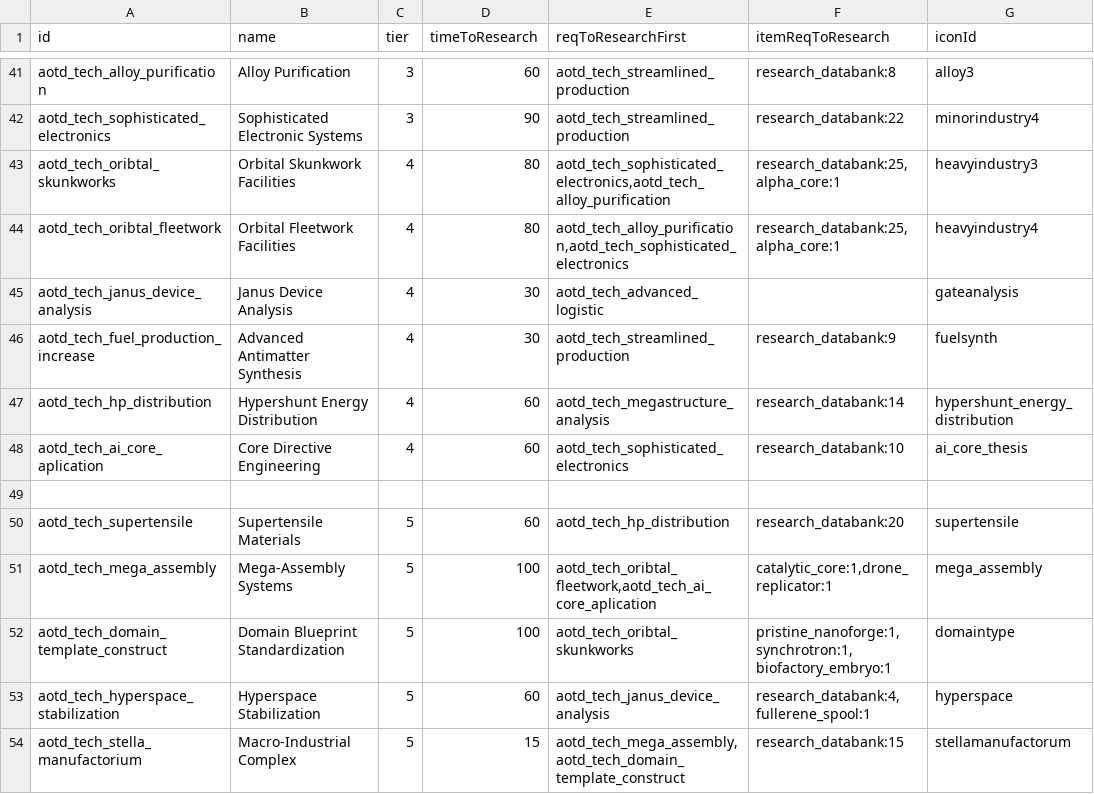
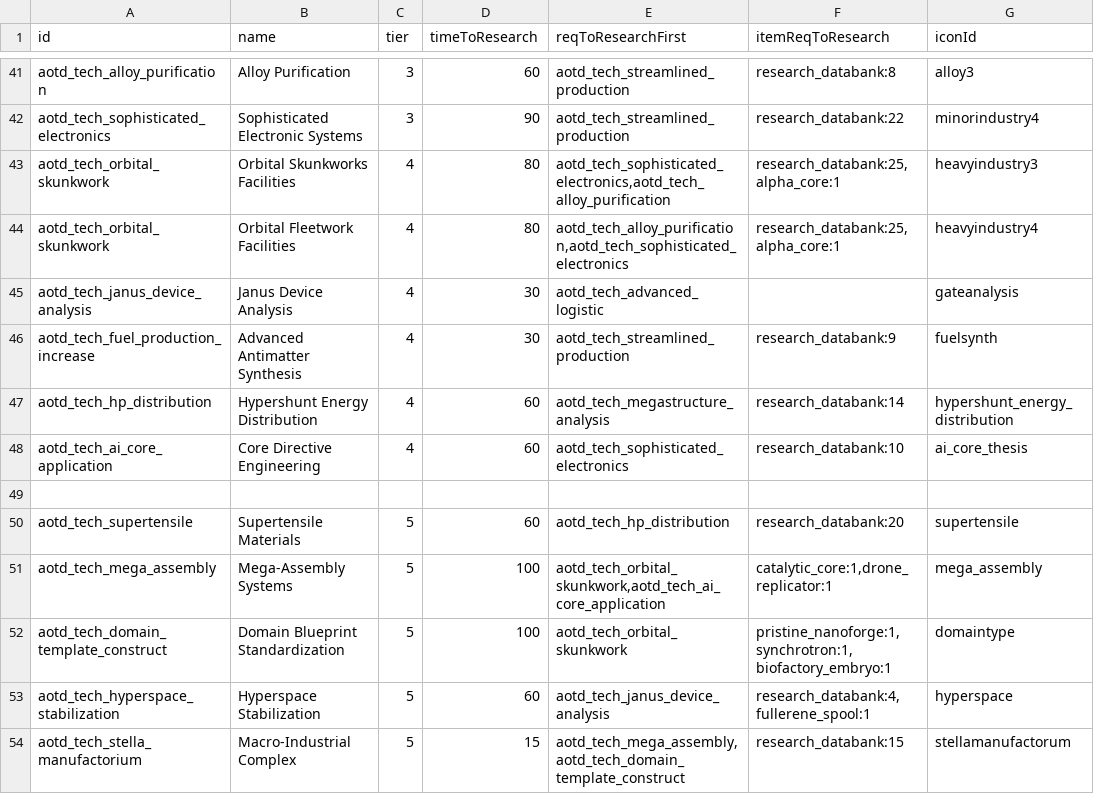
Before and after one commit to Kaysaar/Ashes-Of-The-Domain-VOK, a CSV file: data/campaign/aotd_tech_options.csv, drawn as a sheet; only a part is shown, gaps mark what is left out; the diff covers the shown part only; the diff names each change by its address in the sheet, - before the commit and + after, or states it on an @@ line.

```diff
--- a/data/campaign/aotd_tech_options.csv
+++ b/data/campaign/aotd_tech_options.csv
-A43 (id): aotd_tech_oribtal_skunkworks
+A43 (id): aotd_tech_orbital_skunkwork
-B43 (name): Orbital Skunkwork Facilities
+B43 (name): Orbital Skunkworks Facilities
-A44 (id): aotd_tech_oribtal_fleetwork
+A44 (id): aotd_tech_orbital_skunkwork
-A48 (id): aotd_tech_ai_core_aplication
+A48 (id): aotd_tech_ai_core_application
-E51 (reqToResearchFirst): aotd_tech_oribtal_fleetwork,aotd_tech_ai_core_aplication
+E51 (reqToResearchFirst): aotd_tech_orbital_skunkwork,aotd_tech_ai_core_application
-E52 (reqToResearchFirst): aotd_tech_oribtal_skunkworks
+E52 (reqToResearchFirst): aotd_tech_orbital_skunkwork
```
Also changed, not shown: 7 edited cells elsewhere in this file, data/campaign/aotd_research_project.csv, data/campaign/market_conditions.csv, 6 other files.
